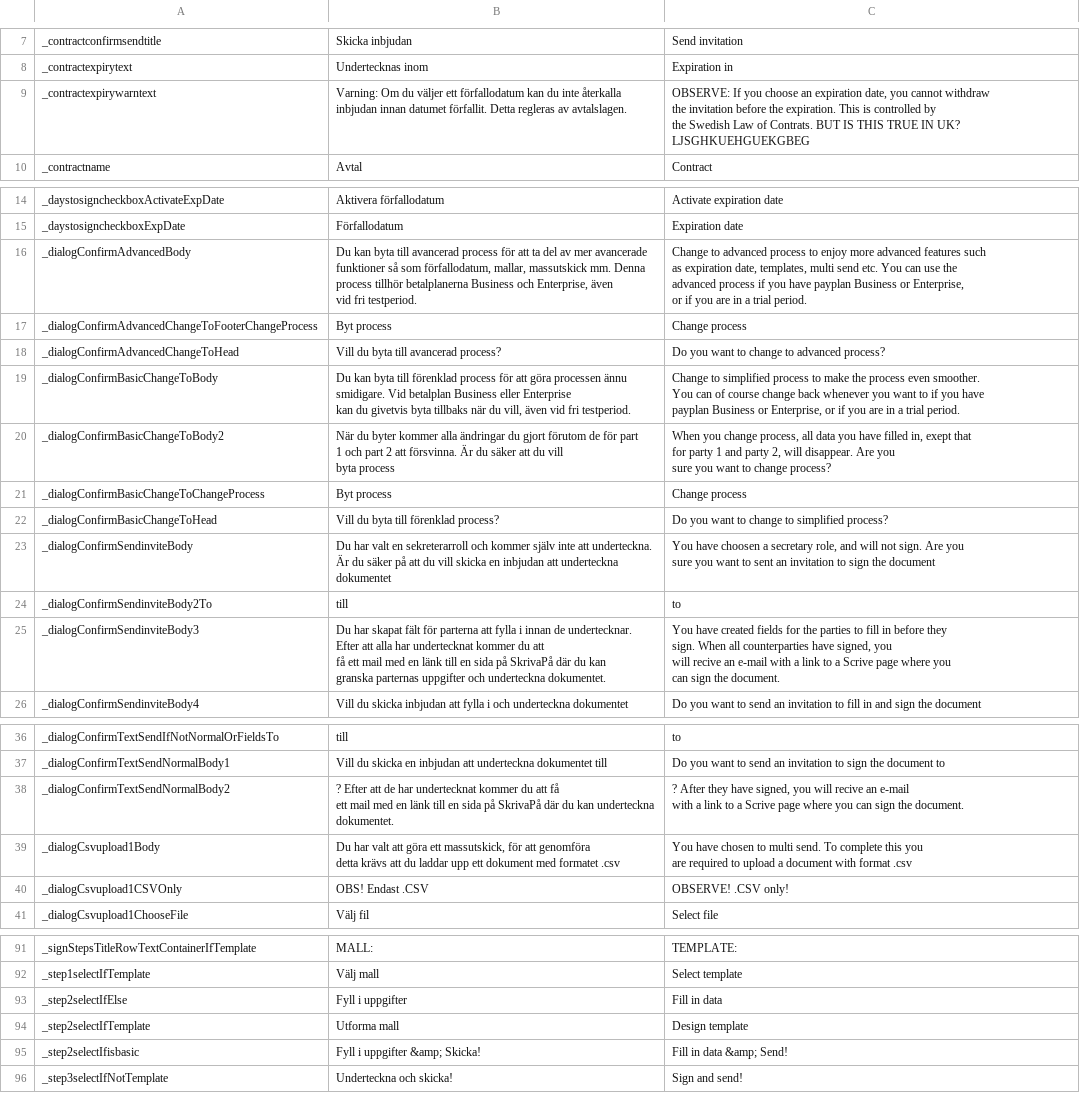
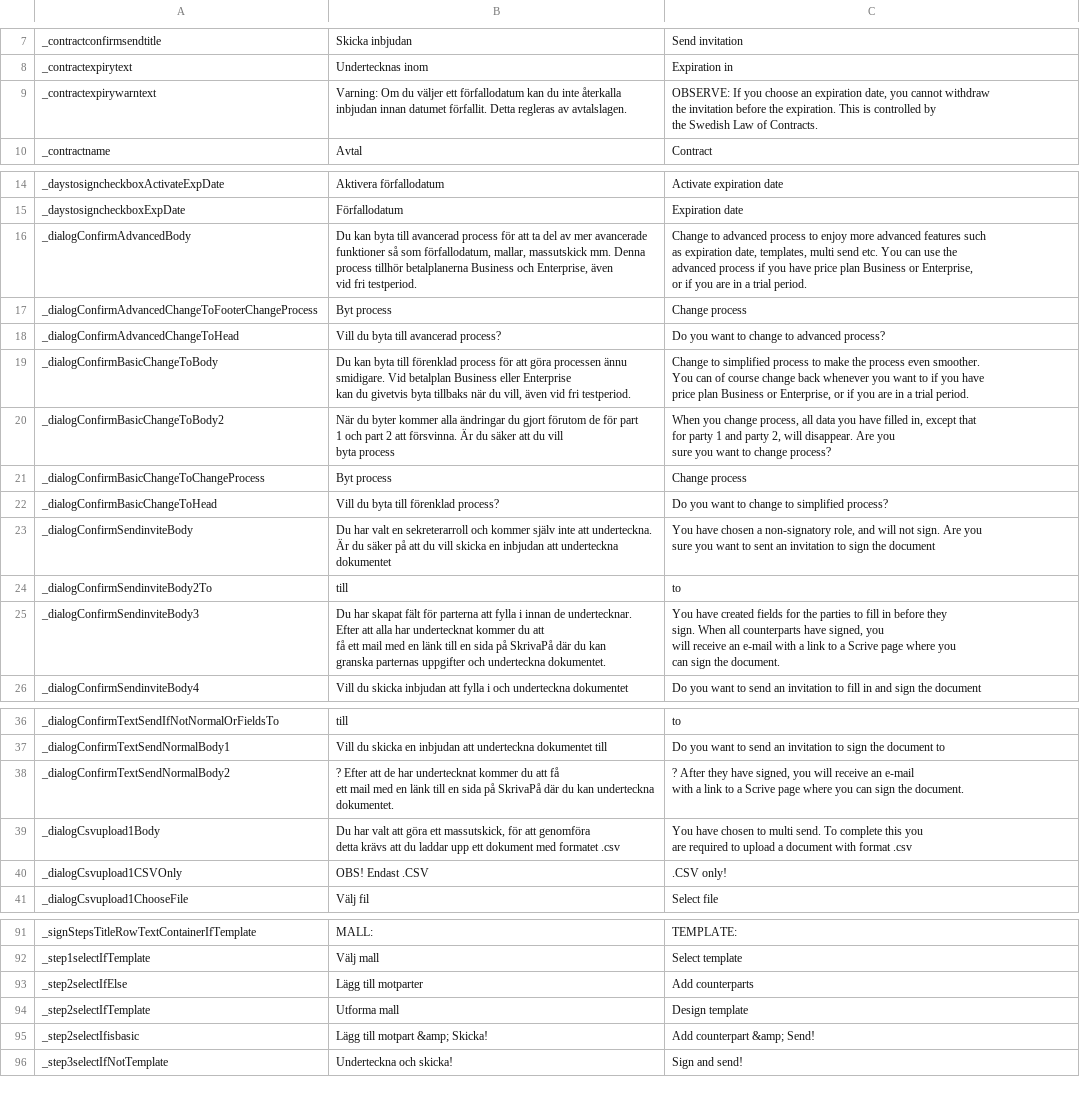
Before and after one commit to scrive/scrive-apidocs, a CSV file: texts/docpages/docdesign.csv, drawn as a sheet; only a part is shown, gaps mark what is left out; ↵ is a line break in a cell; the diff covers the shown part only; the diff names each change by its address in the sheet, - before the commit and + after, or states it on an @@ line.

```diff
--- a/texts/docpages/docdesign.csv
+++ b/texts/docpages/docdesign.csv
-C9: …Law of Contrats. BUT IS THIS TRUE IN UK? LJSGHKUEHGUEKGBEG
+C9: …Law of Contracts.
-C16: …you have payplan Business or…
+C16: …you have price plan Business or…
-C19: …you have ↵ payplan Business or…
+C19: …you have ↵ price plan Business or…
-C20: …filled in, exept that ↵ for…
+C20: …filled in, except that ↵ for…
-C23: You have choosen a secretary role, and…
+C23: You have chosen a non-signatory role, and…
-C25: …When all counterparties have signed, you ↵ will recive an e-mail…
+C25: …When all counterparts have signed, you ↵ will receive an e-mail…
-C38: …you will recive an e-mail…
+C38: …you will receive an e-mail…
-C40: OBSERVE! .CSV only!
+C40: .CSV only!
-B93: Fyll i uppgifter
+B93: Lägg till motparter
-C93: Fill in data
+C93: Add counterparts
-B95: Fyll i uppgifter &amp; Skicka!
+B95: Lägg till motpart &amp; Skicka!
-C95: Fill in data &amp; Send!
+C95: Add counterpart &amp; Send!
```
Also changed, not shown: 6 edited cells elsewhere in this file, texts/common.csv, texts/docpages/docorderslist.csv, 25 other files.
